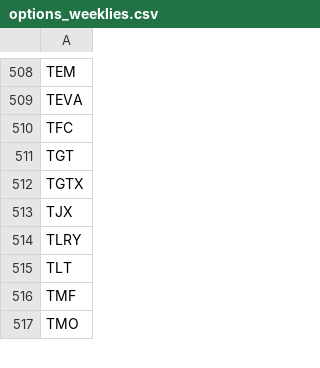
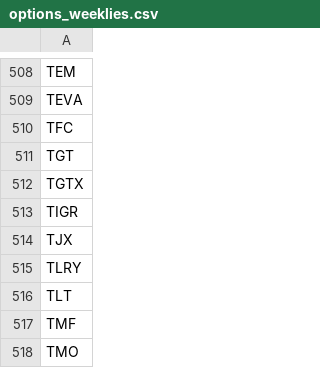
Before and after one commit to melder/symbols_options_csvs, a CSV file: options_weeklies.csv, drawn as a sheet; only a part is shown, gaps mark what is left out.

```diff
--- a/options_weeklies.csv
+++ b/options_weeklies.csv
@@ -512,2 +512,3 @@ TGT
 TGTX
+TIGR
 TJX
```
Also changed, not shown: monthlies.csv, symbols.csv, 1 other file.
